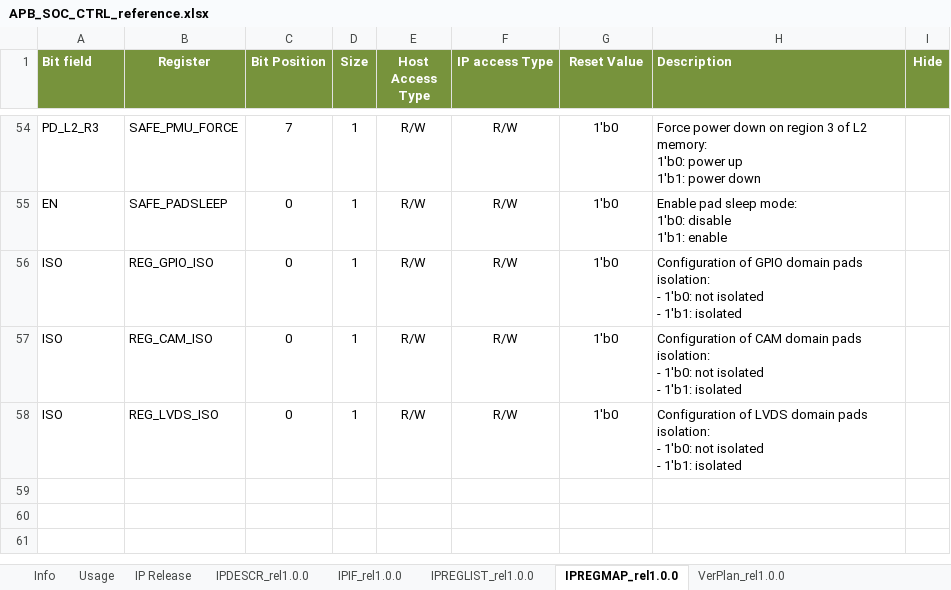
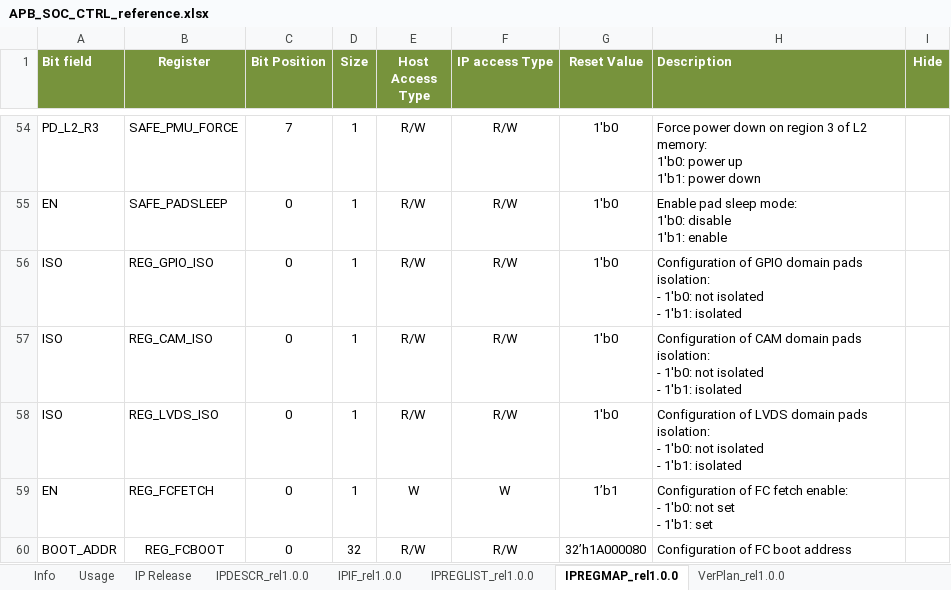
Before and after one commit to pulp-platform/pulp, an Excel workbook: doc/IP_REFERENCES/APB_SOC_CTRL_reference.xlsx, sheet IPREGMAP_rel1.0.0, drawn as a sheet; only a part is shown, gaps mark what is left out; values as stored, in another font and other column widths than the file's, no borders; ↵ is a line break in a cell; the diff names each change by its address in the sheet, - before the commit and + after, or states it on an @@ line.

Commit message:
updated documentation with missing info about FC config regs

```diff
--- a/doc/IP_REFERENCES/APB_SOC_CTRL_reference.xlsx (sheet IPREGMAP_rel1.0.0)
+++ b/doc/IP_REFERENCES/APB_SOC_CTRL_reference.xlsx (sheet IPREGMAP_rel1.0.0)
+row 59: EN | REG_FCFETCH | 0 | 1 | W | W | 1’b1 | Configuration of FC fetch enable: ↵ - 1'b0: not set ↵ - 1'b1: set
+row 60: BOOT_ADDR | REG_FCBOOT | 0 | 32 | R/W | R/W | 32’h1A000080 | Configuration of FC boot address
```
Also changed, not shown: sheet IPREGLIST_rel1.0.0, 1 other file.
